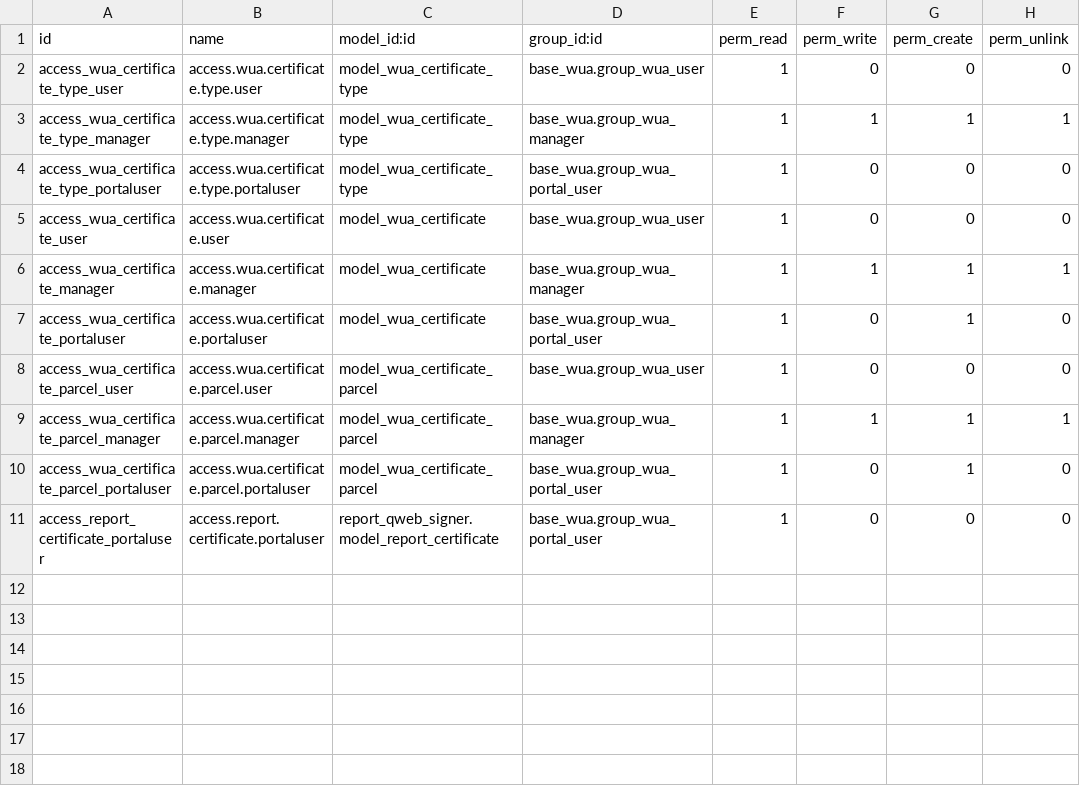
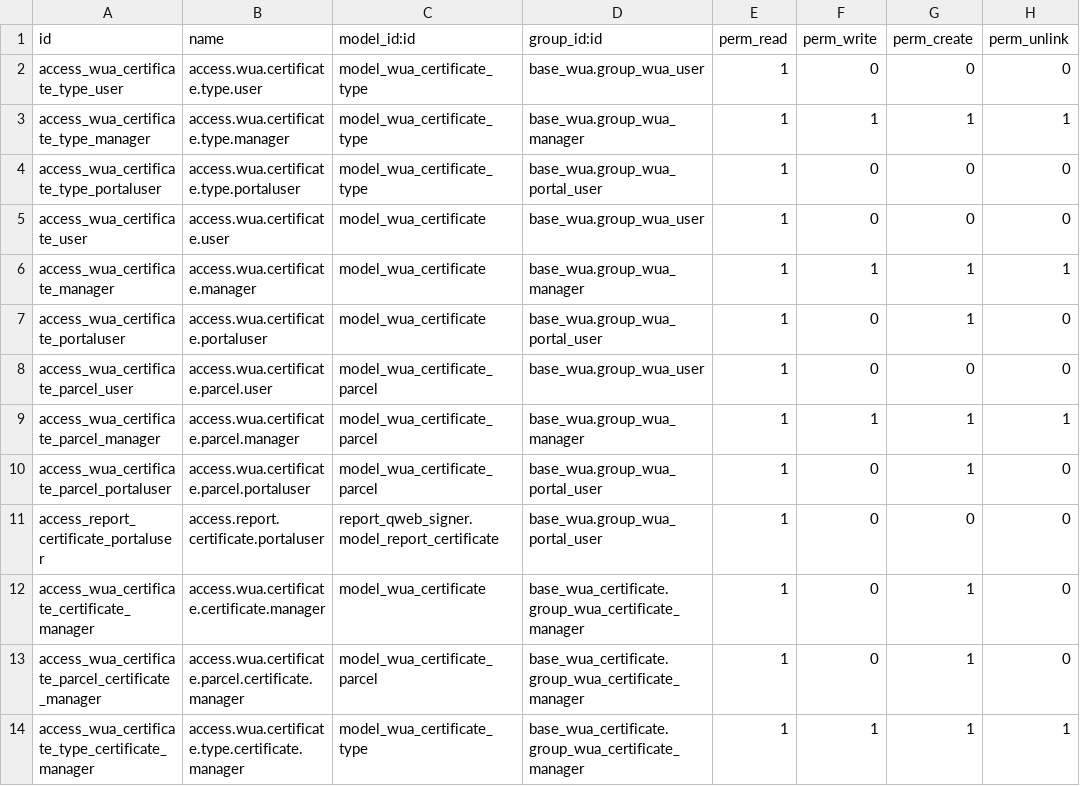
Before and after one commit to MovalAgroingenieria/wua, a CSV file: base_wua_certificate/security/ir.model.access.csv, drawn as a sheet.

Commit message:
[NEW] base_wua_certificate: group wua_certificate_manager

```diff
--- a/base_wua_certificate/security/ir.model.access.csv
+++ b/base_wua_certificate/security/ir.model.access.csv
@@ -11 +11,4 @@ access_wua_certificate_parcel_portaluser,access.wua.certificate.parcel.portaluse
 access_report_certificate_portaluser,access.report.certificate.portaluser,report_qweb_signer.model_report_certificate,base_wua.group_wua_portal_user,1,0,0,0
+access_wua_certificate_certificate_manager,access.wua.certificate.certificate.manager,model_wua_certificate,base_wua_certificate.group_wua_certificate_manager,1,0,1,0
+access_wua_certificate_parcel_certificate_manager,access.wua.certificate.parcel.certificate.manager,model_wua_certificate_parcel,base_wua_certificate.group_wua_certificate_manager,1,0,1,0
+access_wua_certificate_type_certificate_manager,access.wua.certificate.type.certificate.manager,model_wua_certificate_type,base_wua_certificate.group_wua_certificate_manager,1,1,1,1
```
Also changed, not shown: 9 other files.
